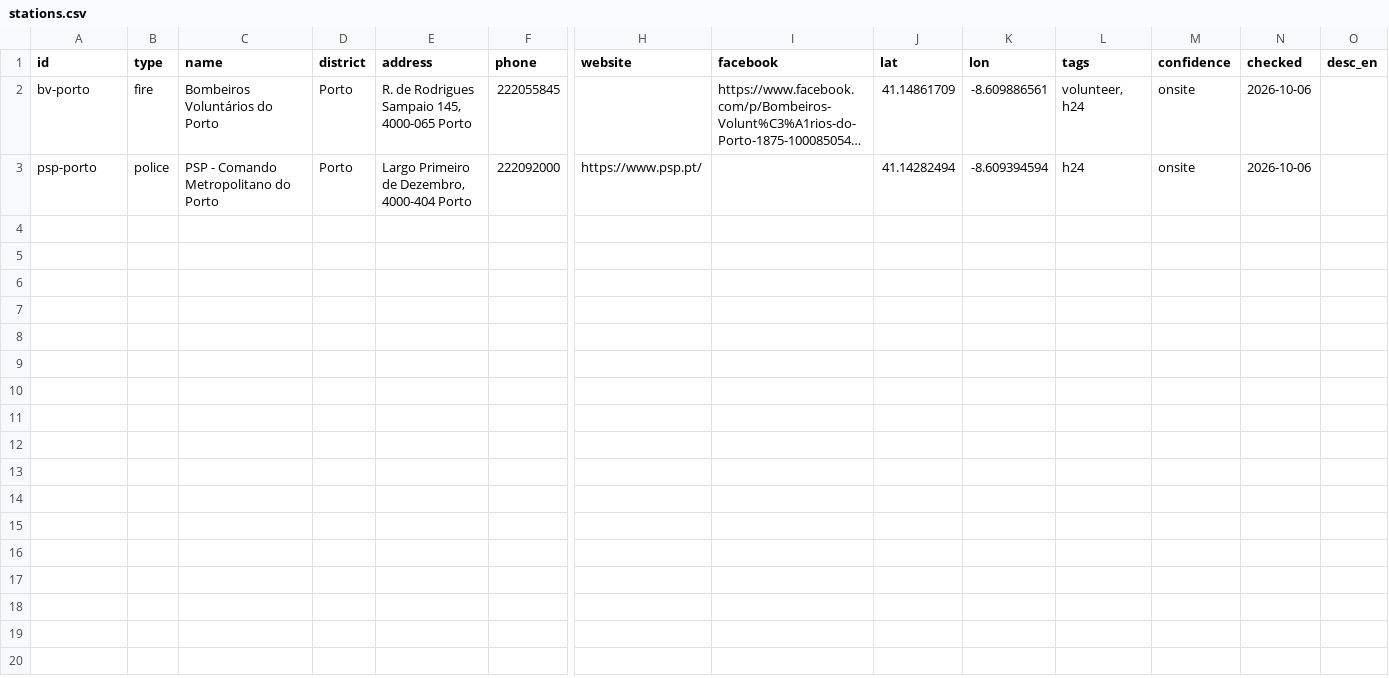
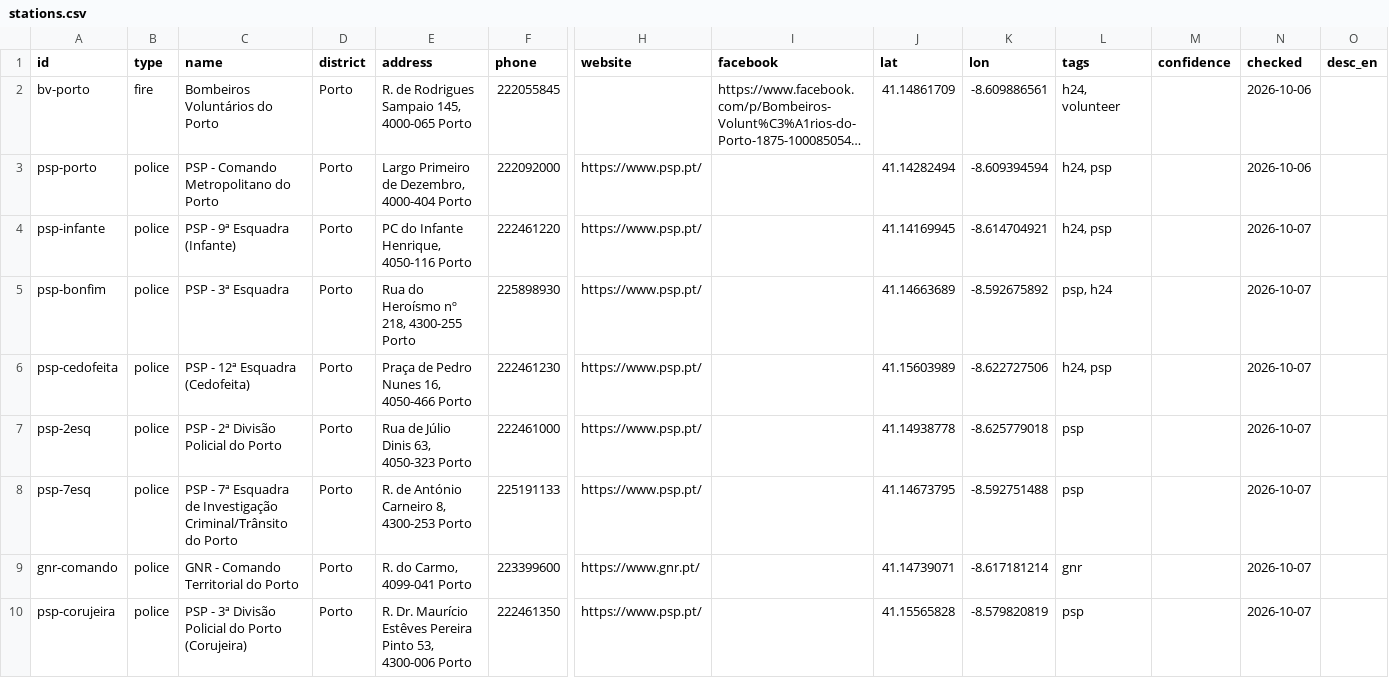
Before and after one commit to MLGMagicHoodini/portuguese-emergency-stations, a CSV file: stations.csv, drawn as a sheet; only a part is shown, gaps mark what is left out; long unchanged cells end in …; rows hold the shown columns only; the diff names each change by its address in the sheet, - before the commit and + after, or states it on an @@ line.

```diff
--- a/stations.csv
+++ b/stations.csv
-L2 (tags): volunteer, h24
+L2 (tags): h24, volunteer
-M2:M3 (confidence): onsite
+M2:M3 (confidence): (empty)
-L3 (tags): h24
+L3 (tags): h24, psp
+row 4: psp-infante | police | PSP - 9ª Esquadra (Infante) | Porto | PC do Infante Henrique, 4050-116 Porto | 222461220 | https://www.psp.pt/ |  | 41.14169945 | -8.614704921 | h24, psp |  | 2026-10-07
+row 5: psp-bonfim | police | PSP - 3ª Esquadra | Porto | Rua do Heroísmo nº 218, 4300-255 Porto | 225898930 | https://www.psp.pt/ |  | 41.14663689 | -8.592675892 | psp, h24 |  | 2026-10-07
+row 6: psp-cedofeita | police | PSP - 12ª Esquadra (Cedofeita) | Porto | Praça de Pedro Nunes 16, 4050-466 Porto | 222461230 | https://www.psp.pt/ |  | 41.15603989 | -8.622727506 | h24, psp |  | 2026-10-07
+row 7: psp-2esq | police | PSP - 2ª Divisão Policial do Porto | Porto | Rua de Júlio Dinis 63, 4050-323 Porto | 222461000 | https://www.psp.pt/ |  | 41.14938778 | -8.625779018 | psp |  | 2026-10-07
+row 8: psp-7esq | police | PSP - 7ª Esquadra de Investigação Criminal/Trânsito do Porto | Porto | R. de António Carneiro 8, 4300-253 Porto | 225191133 | https://www.psp.pt/ |  | 41.14673795 | -8.592751488 | psp |  | 2026-10-07
+row 9: gnr-comando | police | GNR - Comando Territorial do Porto | Porto | R. do Carmo, 4099-041 Porto | 223399600 | https://www.gnr.pt/ |  | 41.14739071 | -8.617181214 | gnr |  | 2026-10-07
+row 10: psp-corujeira | police | PSP - 3ª Divisão Policial do Porto (Corujeira) | Porto | R. Dr. Maurício Estêves Pereira Pinto 53, 4300-006 Porto | 222461350 | https://www.psp.pt/ |  | 41.15565828 | -8.579820819 | psp |  | 2026-10-07
```
Also changed, not shown: 2 other files.
